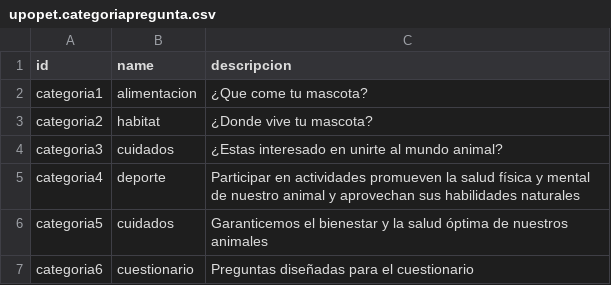
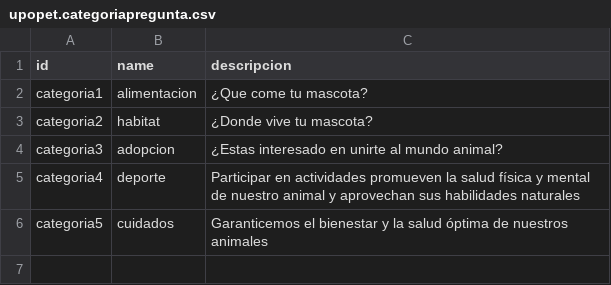
Before and after one commit to alegamez/TSI_UPOPET, a CSV file: demo/upopet.categoriapregunta.csv, drawn as a sheet.

Commit message:
Correción datos

```diff
--- a/demo/upopet.categoriapregunta.csv
+++ b/demo/upopet.categoriapregunta.csv
@@ -3,5 +3,4 @@ categoria1,alimentacion,¿Que come tu mascota?
 categoria2,habitat,¿Donde vive tu mascota?
-categoria3,cuidados,¿Estas interesado en unirte al mundo animal?
+categoria3,adopcion,¿Estas interesado en unirte al mundo animal?
 categoria4,deporte,Participar en actividades promueven la salud física y mental de nuestro animal y aprovechan sus habilidades naturales
 categoria5,cuidados,Garanticemos el bienestar y la salud óptima de nuestros animales
-categoria6,cuestionario,Preguntas diseñadas para el cuestionario
```
